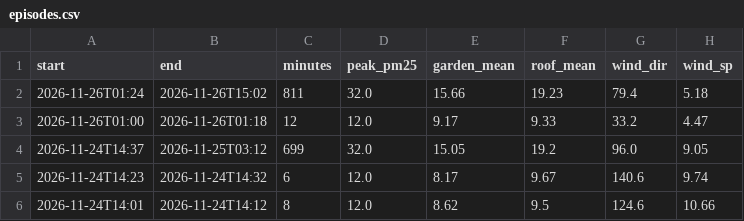
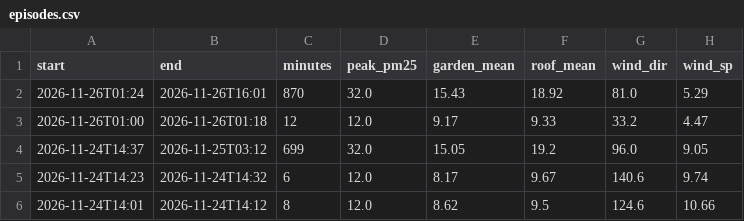
Before and after one commit to TheSpartan1980/aber-valley-air, a CSV file: data/episodes.csv, drawn as a sheet; only a part is shown.

```diff
--- a/data/episodes.csv
+++ b/data/episodes.csv
@@ -1,3 +1,3 @@
 start,end,minutes,peak_pm25,garden_mean,roof_mean,wind_dir,wind_sp
-2026-11-26T01:24,2026-11-26T15:02,811,32.0,15.66,19.23,79.4,5.18
+2026-11-26T01:24,2026-11-26T16:01,870,32.0,15.43,18.92,81.0,5.29
 2026-11-26T01:00,2026-11-26T01:18,12,12.0,9.17,9.33,33.2,4.47
```
Also changed, not shown: data/daily.csv, 4 other files.
